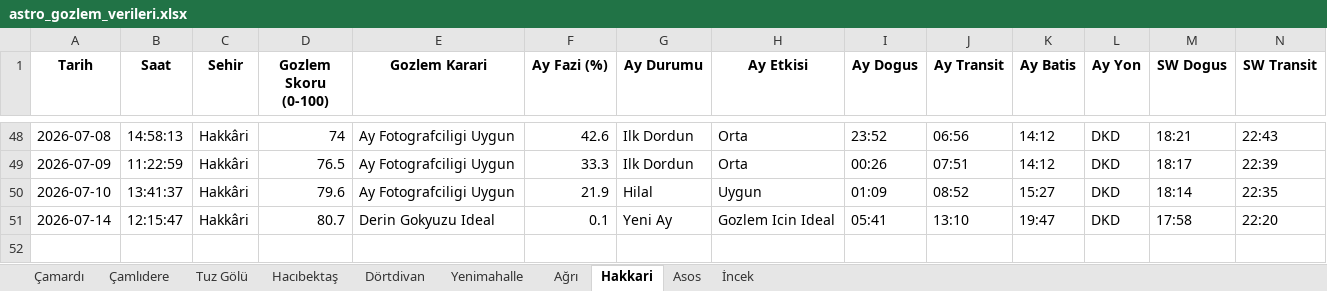
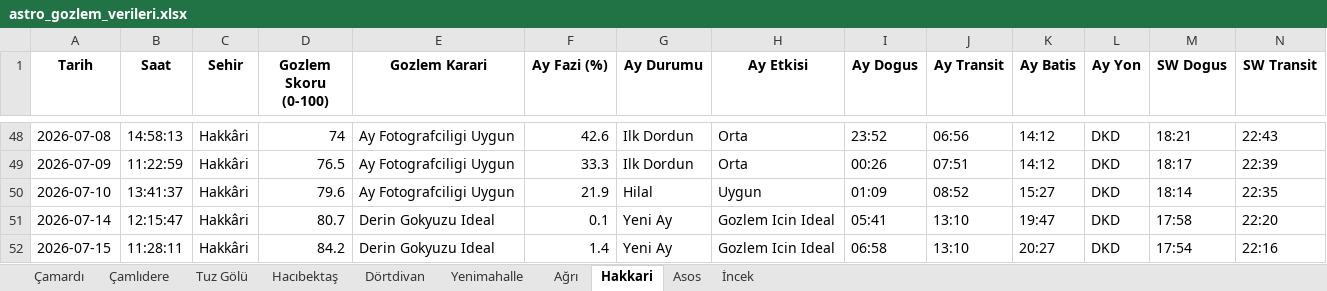
Before and after one commit to muhdogan-max/astro-gozlem, an Excel workbook: HavaTakip/astro_gozlem_verileri.xlsx, sheet Hakkari, drawn as a sheet; only a part is shown, gaps mark what is left out; values as stored, in another font and other column widths than the file's, no borders; rows hold the shown columns only; the diff names each change by its address in the sheet, - before the commit and + after, or states it on an @@ line.

Commit message:
Otomatik guncelleme: astro_gozlem_verileri.xlsx

```diff
--- a/HavaTakip/astro_gozlem_verileri.xlsx (sheet Hakkari)
+++ b/HavaTakip/astro_gozlem_verileri.xlsx (sheet Hakkari)
+row 52: 2026-07-15 | 11:28:11 | Hakkâri | 84.2 | Derin Gokyuzu Ideal | 1.4 | Yeni Ay | Gozlem Icin Ideal | 06:58 | 13:10 | 20:27 | DKD | 17:54 | 22:16
```
Also changed, not shown: sheet Dörtdivan, sheet Asos, sheet Hacıbektaş, sheet Ağrı, sheet İncek, sheet Çamlıdere, 3 more sheets.
